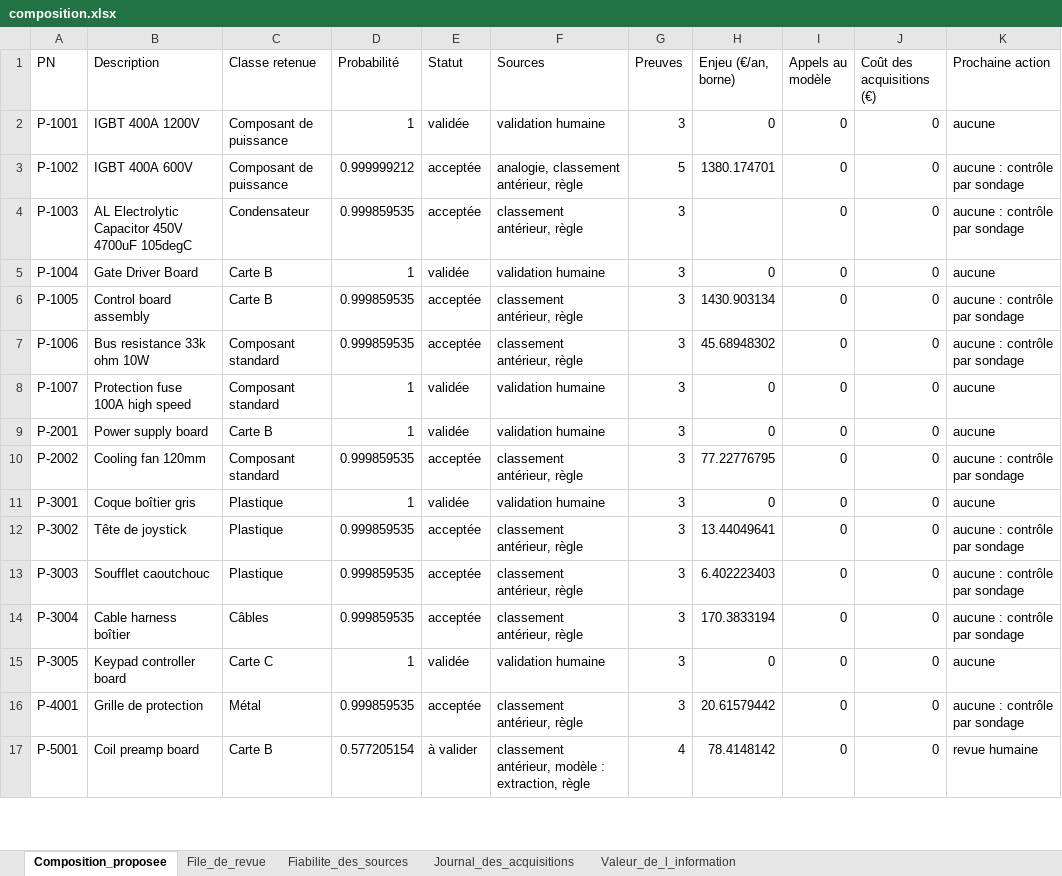
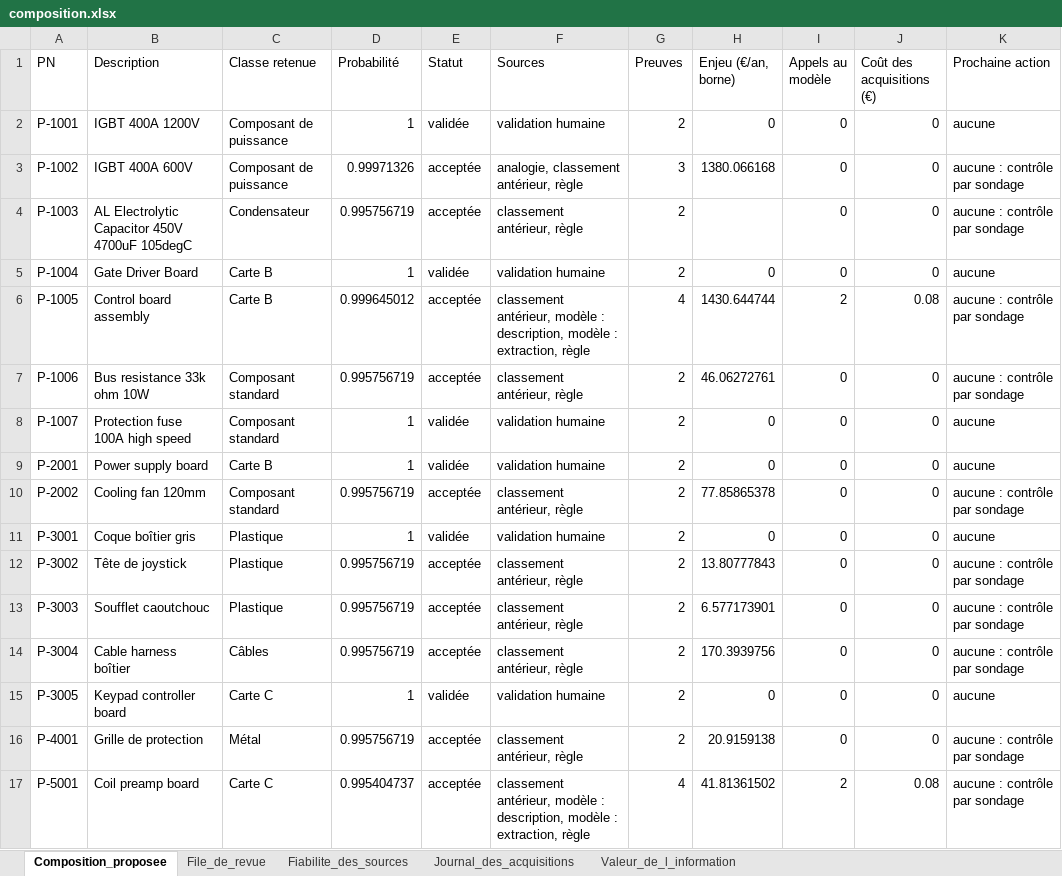
Before and after one commit to Abdelaziz03/AAAI, an Excel workbook: erc_circularite/demo/artefacts/composition/composition.xlsx, sheet Composition_proposee, drawn as a sheet; only a part is shown; values as stored, in another font and other column widths than the file's, no borders; the diff covers the shown part only; the diff names each change by its address in the sheet, - before the commit and + after, or states it on an @@ line.

```diff
--- a/erc_circularite/demo/artefacts/composition/composition.xlsx (sheet Composition_proposee)
+++ b/erc_circularite/demo/artefacts/composition/composition.xlsx (sheet Composition_proposee)
-G2 (Preuves): 3
+G2 (Preuves): 2
-D3 (Probabilité): 0.999999212
+D3 (Probabilité): 0.99971326
-G3 (Preuves): 5
+G3 (Preuves): 3
-H3 (Enjeu (€/an, borne)): 1380.174701
+H3 (Enjeu (€/an, borne)): 1380.066168
-D4 (Probabilité): 0.999859535
+D4 (Probabilité): 0.995756719
-G4:G5 (Preuves): 3
+G4:G5 (Preuves): 2
-D6 (Probabilité): 0.999859535
+D6 (Probabilité): 0.999645012
-F6 (Sources): classement antérieur, règle
+F6 (Sources): classement antérieur, modèle : description, modèle : extraction, règle
-G6 (Preuves): 3
+G6 (Preuves): 4
-H6 (Enjeu (€/an, borne)): 1430.903134
+H6 (Enjeu (€/an, borne)): 1430.644744
-I6 (Appels au modèle): 0
+I6 (Appels au modèle): 2
-J6 (Coût des acquisitions (€)): 0
+J6 (Coût des acquisitions (€)): 0.08
-D7 (Probabilité): 0.999859535
+D7 (Probabilité): 0.995756719
-G7:G16 (Preuves): 3
+G7:G16 (Preuves): 2
-H7 (Enjeu (€/an, borne)): 45.68948302
+H7 (Enjeu (€/an, borne)): 46.06272761
-D10 (Probabilité): 0.999859535
+D10 (Probabilité): 0.995756719
-H10 (Enjeu (€/an, borne)): 77.22776795
+H10 (Enjeu (€/an, borne)): 77.85865378
-D12:D14 (Probabilité): 0.999859535
+D12:D14 (Probabilité): 0.995756719
-H12 (Enjeu (€/an, borne)): 13.44049641
+H12 (Enjeu (€/an, borne)): 13.80777843
-H13 (Enjeu (€/an, borne)): 6.402223403
+H13 (Enjeu (€/an, borne)): 6.577173901
-H14 (Enjeu (€/an, borne)): 170.3833194
+H14 (Enjeu (€/an, borne)): 170.3939756
-D16 (Probabilité): 0.999859535
+D16 (Probabilité): 0.995756719
-H16 (Enjeu (€/an, borne)): 20.61579442
+H16 (Enjeu (€/an, borne)): 20.9159138
-C17 (Classe retenue): Carte B
+C17 (Classe retenue): Carte C
-D17 (Probabilité): 0.577205154
+D17 (Probabilité): 0.995404737
-E17 (Statut): à valider
+E17 (Statut): acceptée
-F17 (Sources): …modèle : extraction, règle
+F17 (Sources): …modèle : description, modèle : extraction, règle
-H17 (Enjeu (€/an, borne)): 78.4148142
+H17 (Enjeu (€/an, borne)): 41.81361502
-I17 (Appels au modèle): 0
+I17 (Appels au modèle): 2
-J17 (Coût des acquisitions (€)): 0
+J17 (Coût des acquisitions (€)): 0.08
-K17 (Prochaine action): revue humaine
+K17 (Prochaine action): aucune : contrôle par sondage
```
Also changed, not shown: 21 edited cells elsewhere in this sheet, sheet File_de_revue, sheet Journal_des_acquisitions, sheet Fiabilite_des_sources, erc_circularite/demo/artefacts/00_sources/00_sources.xlsx, erc_circularite/demo/artefacts/01_classement/01_classement.xlsx, 17 other files.
